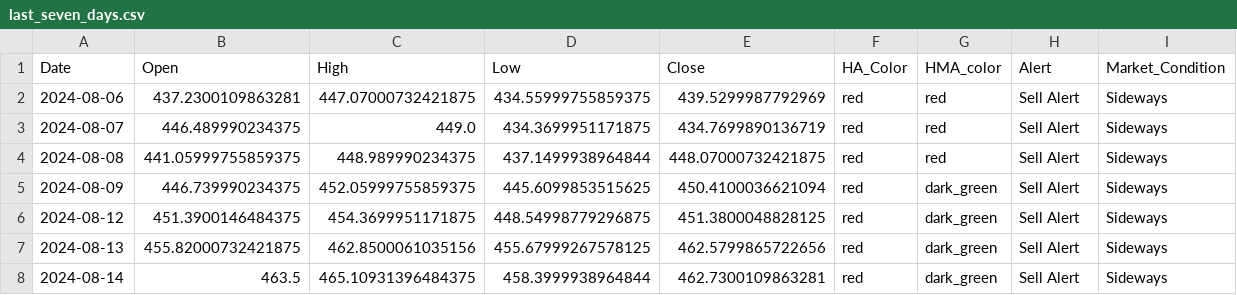
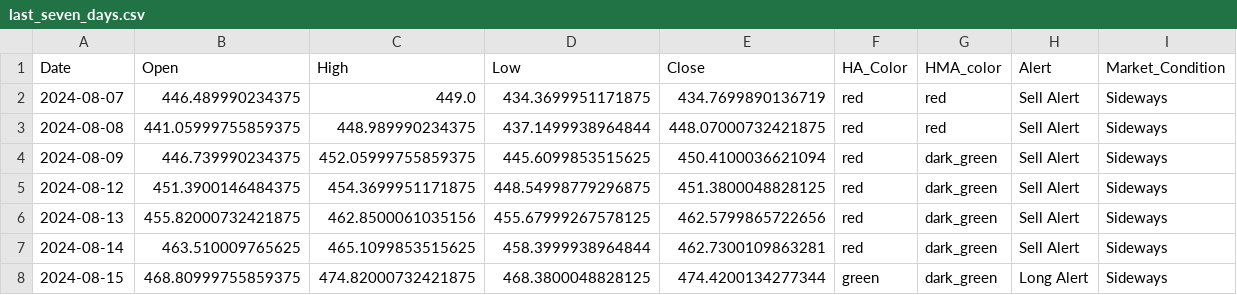
Before and after one commit to rbnyng/trend_alert_HA, a CSV file: last_seven_days.csv, drawn as a sheet.

```diff
--- a/last_seven_days.csv
+++ b/last_seven_days.csv
@@ -1,3 +1,2 @@
 Date,Open,High,Low,Close,HA_Color,HMA_color,Alert,Market_Condition
-2024-08-06,437.2300109863281,447.07000732421875,434.55999755859375,439.5299987792969,red,red,Sell Alert,Sideways
 2024-08-07,446.489990234375,449.0,434.3699951171875,434.7699890136719,red,red,Sell Alert,Sideways
@@ -7,2 +6,3 @@ Date,Open,High,Low,Close,HA_Color,HMA_color,Alert,Market_Condition
 2024-08-13,455.82000732421875,462.8500061035156,455.67999267578125,462.5799865722656,red,dark_green,Sell Alert,Sideways
-2024-08-14,463.5,465.10931396484375,458.3999938964844,462.7300109863281,red,dark_green,Sell Alert,Sideways
+2024-08-14,463.510009765625,465.1099853515625,458.3999938964844,462.7300109863281,red,dark_green,Sell Alert,Sideways
+2024-08-15,468.80999755859375,474.82000732421875,468.3800048828125,474.4200134277344,green,dark_green,Long Alert,Sideways
```
Also changed, not shown: 1 other file.
